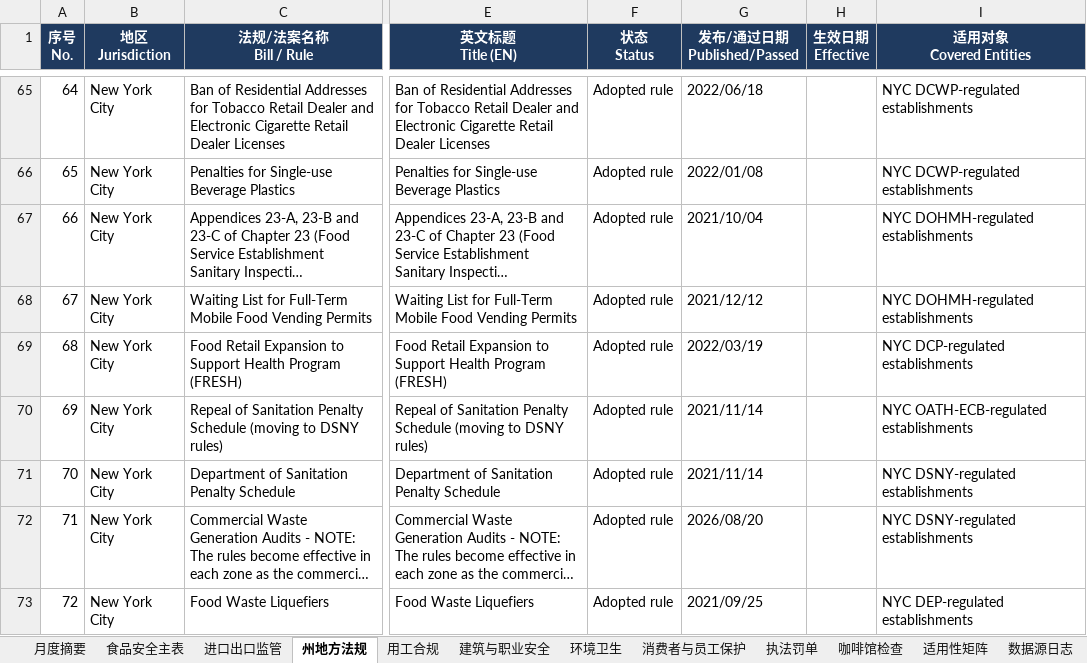
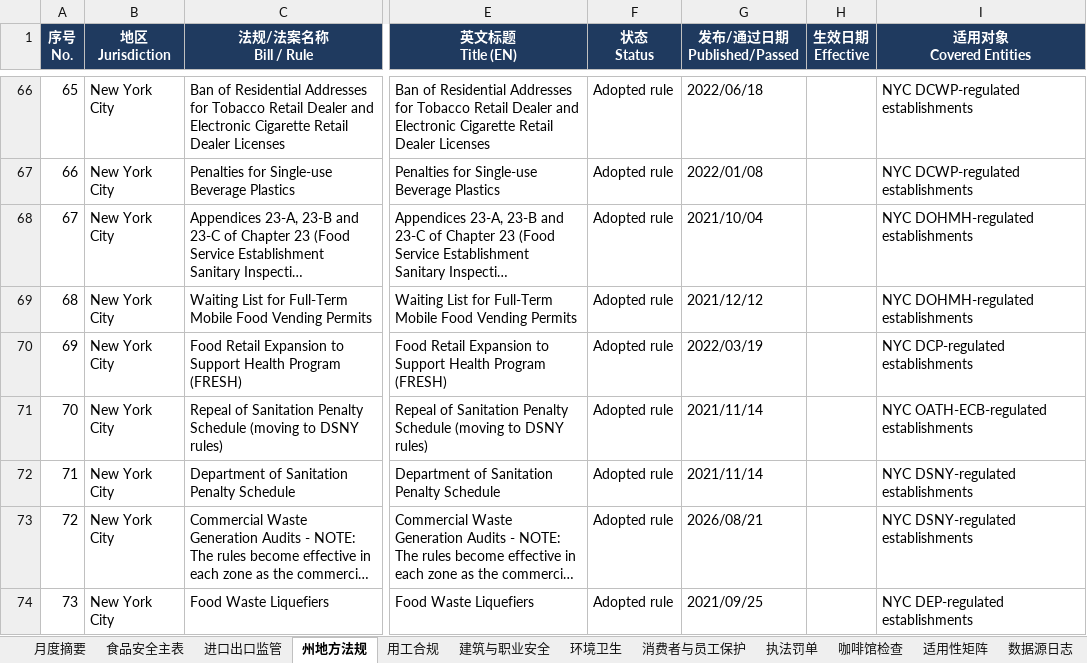
Before and after one commit to xiangyuzeng/qa_dashboard, an Excel workbook: public/exports/monthly_report.xlsx, sheet 州地方法规, drawn as a sheet; only a part is shown, gaps mark what is left out; long unchanged cells end in …; values as stored, in another font and other column widths than the file's, no borders; addresses are those after the commit; the diff covers the shown part only; the diff names each change by its address in the sheet, - before the commit and + after, or states it on an @@ line.

```diff
--- a/public/exports/monthly_report.xlsx (sheet 州地方法规)
+++ b/public/exports/monthly_report.xlsx (sheet 州地方法规)
@@ column A (序号 No.) renumbered from row 11 down @@
-G73 (发布/通过日期 Published/Passed): 2026/08/20
+G73 (发布/通过日期 Published/Passed): 2026/08/21
```
Also changed, not shown: 1 added row and 1 edited cell elsewhere in this sheet, sheet 咖啡馆检查, sheet 月度摘要, sheet 数据源日志, 13 other files.
